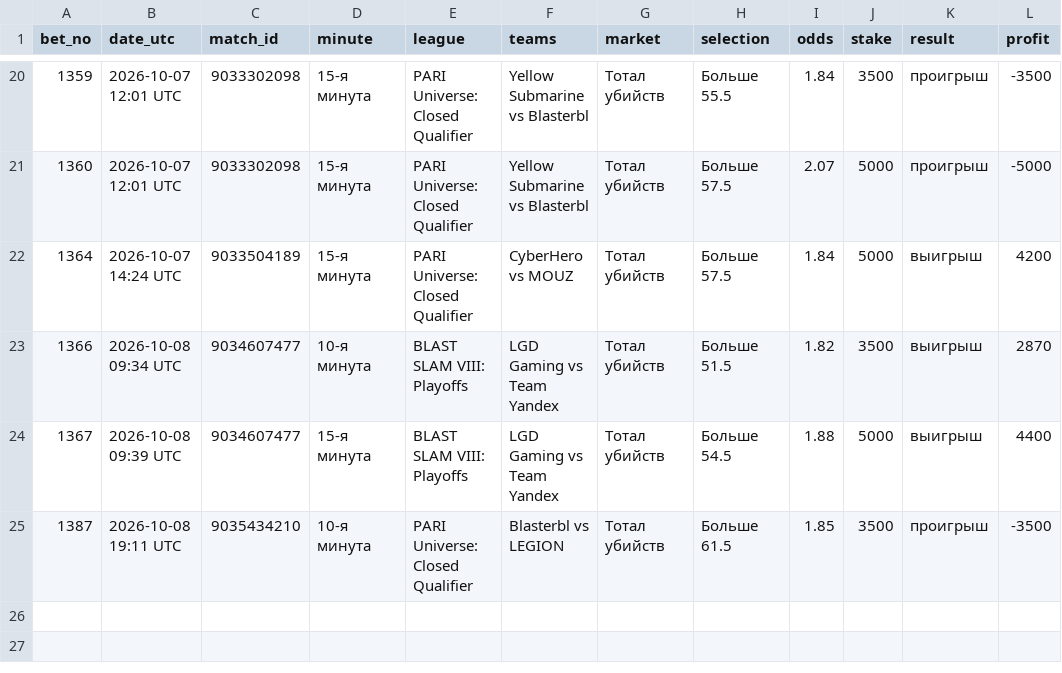
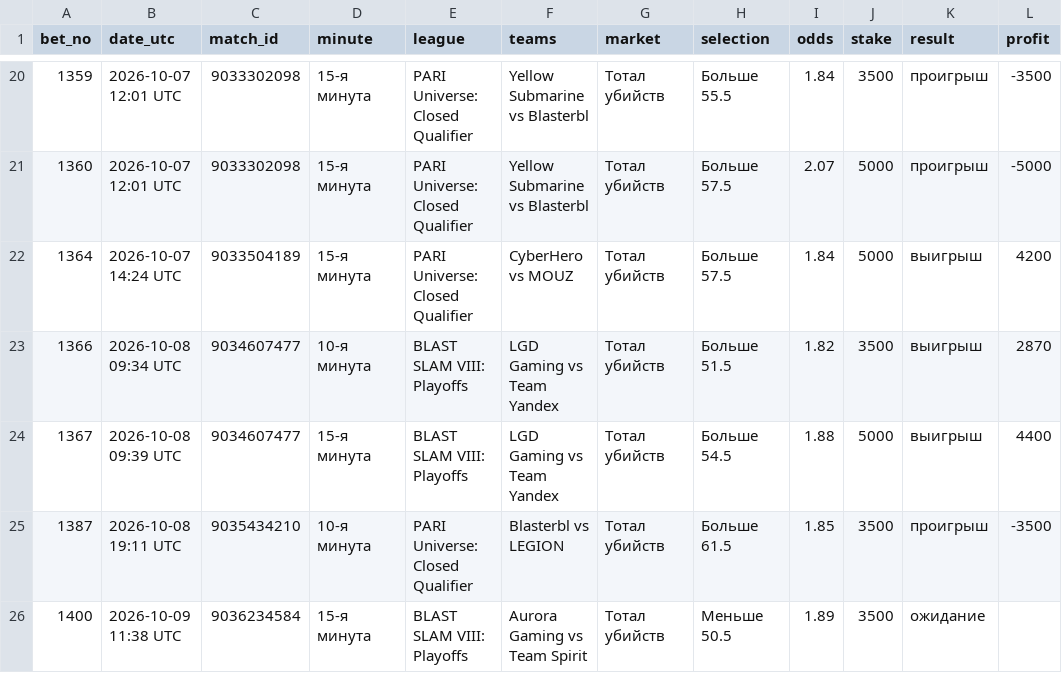
Before and after one commit to betsaipro-predictions/betsaipro-predictions, a CSV file: bets/2026-10.csv, drawn as a sheet; only a part is shown, gaps mark what is left out; the diff names each change by its address in the sheet, - before the commit and + after, or states it on an @@ line.

```diff
--- a/bets/2026-10.csv
+++ b/bets/2026-10.csv
+row 26: 1400 | 2026-10-09 11:38 UTC | 9036234584 | 15-я минута | BLAST SLAM VIII: Playoffs | Aurora Gaming vs Team Spirit | Тотал убийств | Меньше 50.5 | 1.89 | 3500 | ожидание
```
Also changed, not shown: 1 other file.
